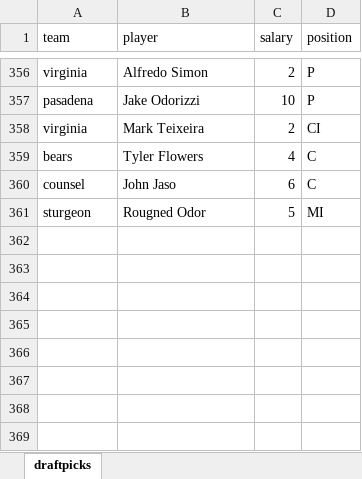
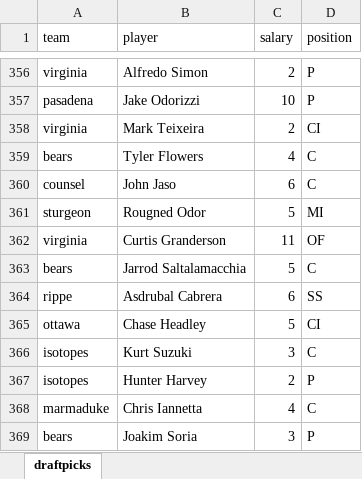
Before and after one commit to seanasdf/fantasy2015, an Excel workbook: draftpicks.xlsx, sheet draftpicks, drawn as a sheet; only a part is shown, gaps mark what is left out; values as stored, in another font and other column widths than the file's, no borders; the diff names each change by its address in the sheet, - before the commit and + after, or states it on an @@ line.

Commit message:
draftpicks

```diff
--- a/draftpicks.xlsx (sheet draftpicks)
+++ b/draftpicks.xlsx (sheet draftpicks)
+row 362: virginia | Curtis Granderson | 11 | OF
+row 363: bears | Jarrod Saltalamacchia | 5 | C
+row 364: rippe | Asdrubal Cabrera | 6 | SS
+row 365: ottawa | Chase Headley | 5 | CI
+row 366: isotopes | Kurt Suzuki | 3 | C
+row 367: isotopes | Hunter Harvey | 2 | P
+row 368: marmaduke | Chris Iannetta | 4 | C
+row 369: bears | Joakim Soria | 3 | P
```
Also changed, not shown: 4 other files.
